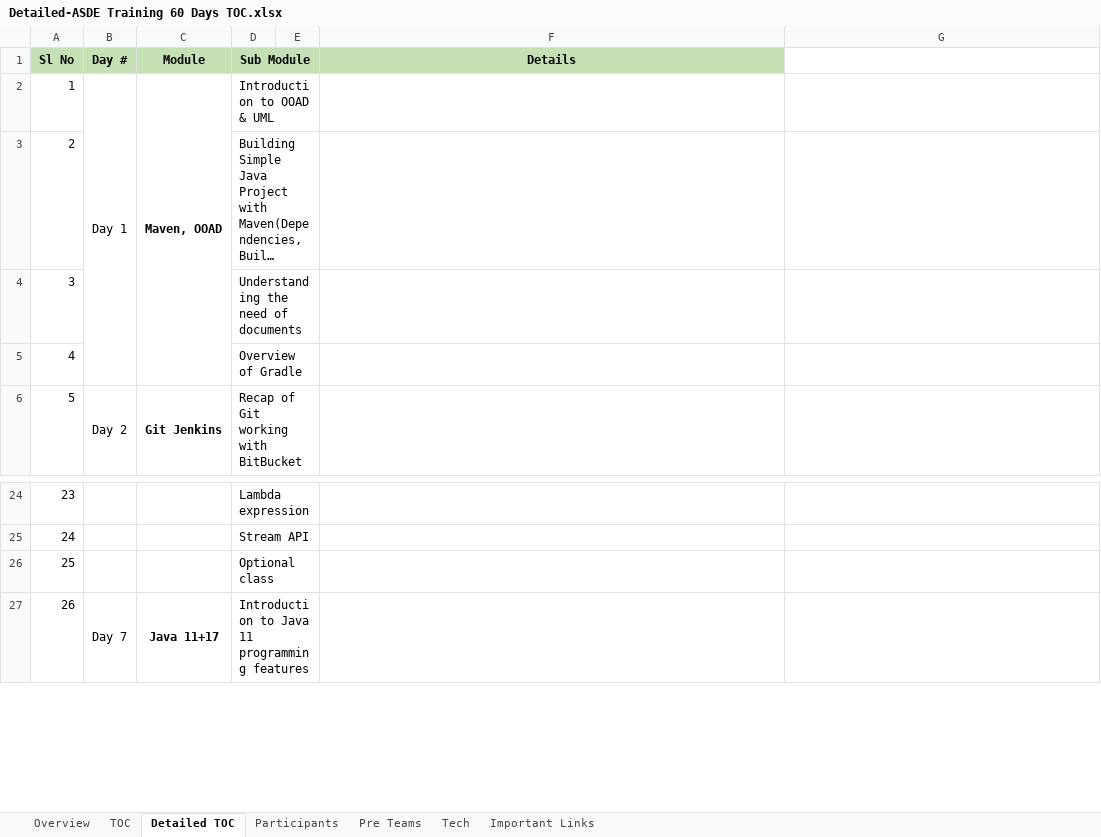
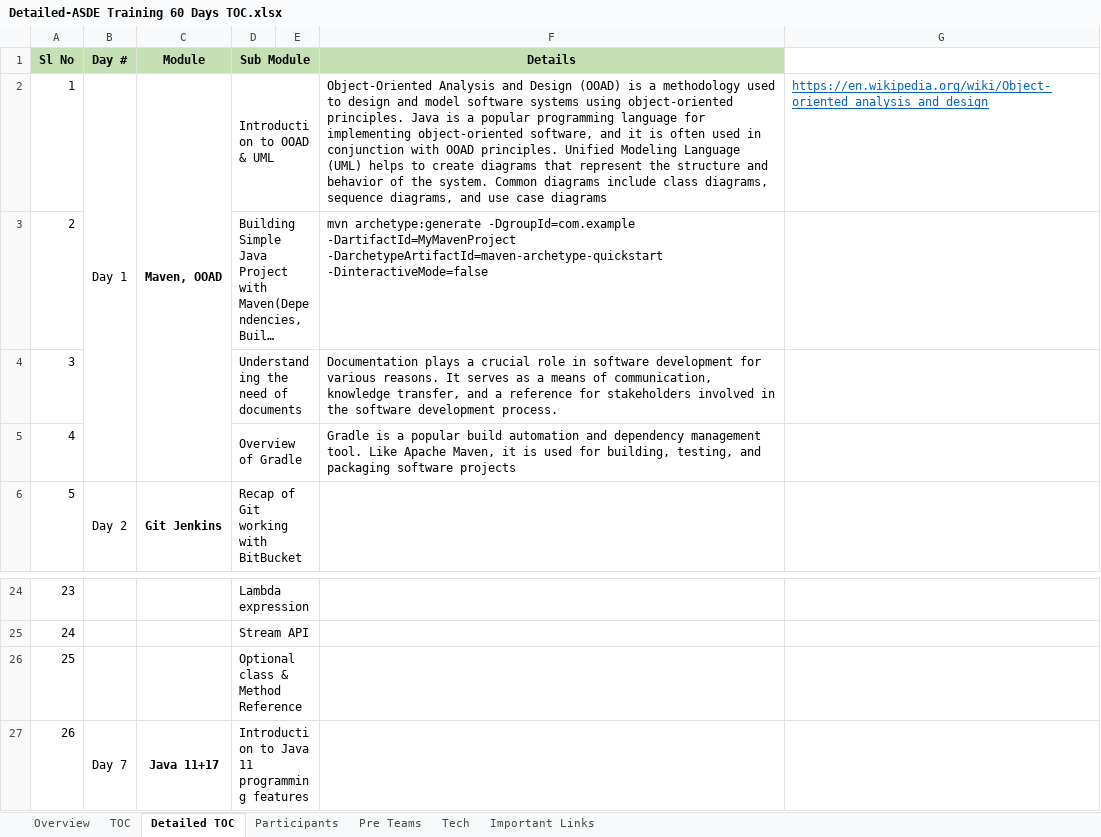
Before and after one commit to syskantechnosoft/sapient2023, an Excel workbook: Detailed-ASDE Training 60 Days TOC.xlsx, sheet Detailed TOC, drawn as a sheet; only a part is shown, gaps mark what is left out; long unchanged cells end in …; values as stored, in another font and other column widths than the file's, no borders; the diff names each change by its address in the sheet, - before the commit and + after, or states it on an @@ line.

```diff
--- a/Detailed-ASDE Training 60 Days TOC.xlsx (sheet Detailed TOC)
+++ b/Detailed-ASDE Training 60 Days TOC.xlsx (sheet Detailed TOC)
-F2 (Details): (empty)
+F2 (Details): Object-Oriented Analysis and Design (OOAD) is a methodology used to design and model software systems using object-oriented principles. Java is a popular programming language for implementing object-oriented software, and it is often used in conjunction with OOAD principles. Unified Modeling Language (UML) helps to create diagrams that represent the structure and behavior of the system. Common diagrams include class diagrams, sequence diagrams, and use case diagrams
-G2: (empty)
+G2: https://en.wikipedia.org/wiki/Object-oriented_analysis_and_design
-F3 (Details): (empty)
+F3 (Details): mvn archetype:generate -DgroupId=com.example -DartifactId=MyMavenProject -DarchetypeArtifactId=maven-archetype-quickstart -DinteractiveMode=false
-F4 (Details): (empty)
+F4 (Details): Documentation plays a crucial role in software development for various reasons. It serves as a means of communication, knowledge transfer, and a reference for stakeholders involved in the software development process.
-F5 (Details): (empty)
+F5 (Details): Gradle is a popular build automation and dependency management tool. Like Apache Maven, it is used for building, testing, and packaging software projects
-D26 (Sub Module): Optional class
+D26 (Sub Module): Optional class & Method Reference
```
Also changed, not shown: sheet TOC.
